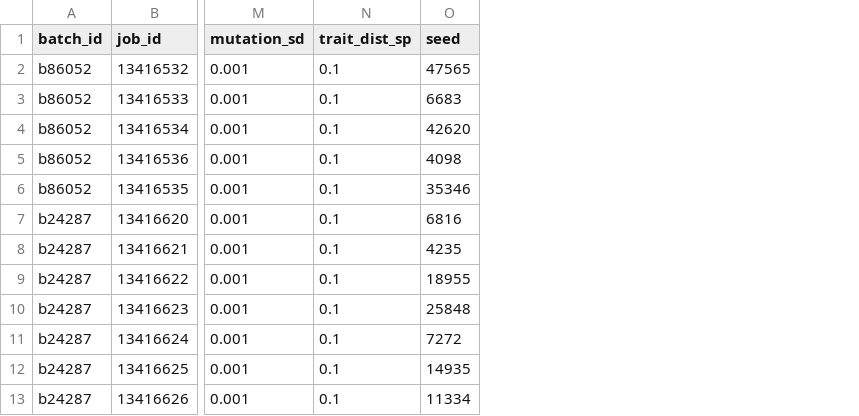
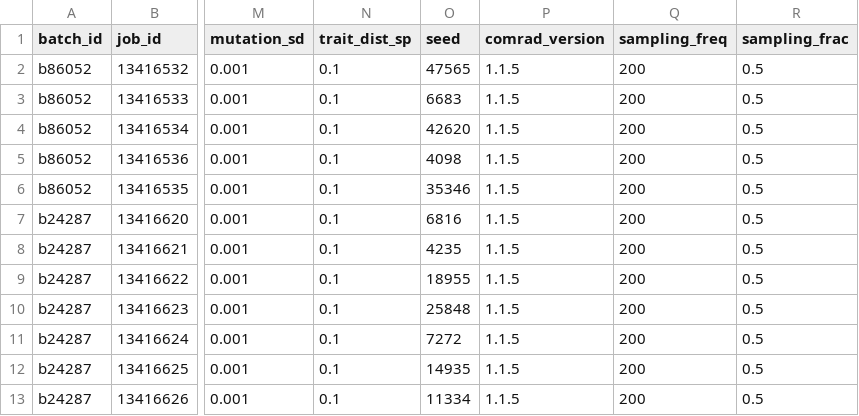
Before and after one commit to TheoPannetier/comrad_utils, a CSV file: comrad_data/logs/logbook.csv, drawn as a sheet; only a part is shown, gaps mark what is left out; the diff names each change by its address in the sheet, - before the commit and + after, or states it on an @@ line.

Commit message:
sampling frequency, fraction and comrad version now recorded in the logbook

```diff
--- a/comrad_data/logs/logbook.csv
+++ b/comrad_data/logs/logbook.csv
+column P (comrad_version), rows 2-13: all 1.1.5
+column Q (sampling_freq), rows 2-13: all 200
+column R (sampling_frac), rows 2-13: all 0.5
```
Also changed, not shown: 2 other files.
